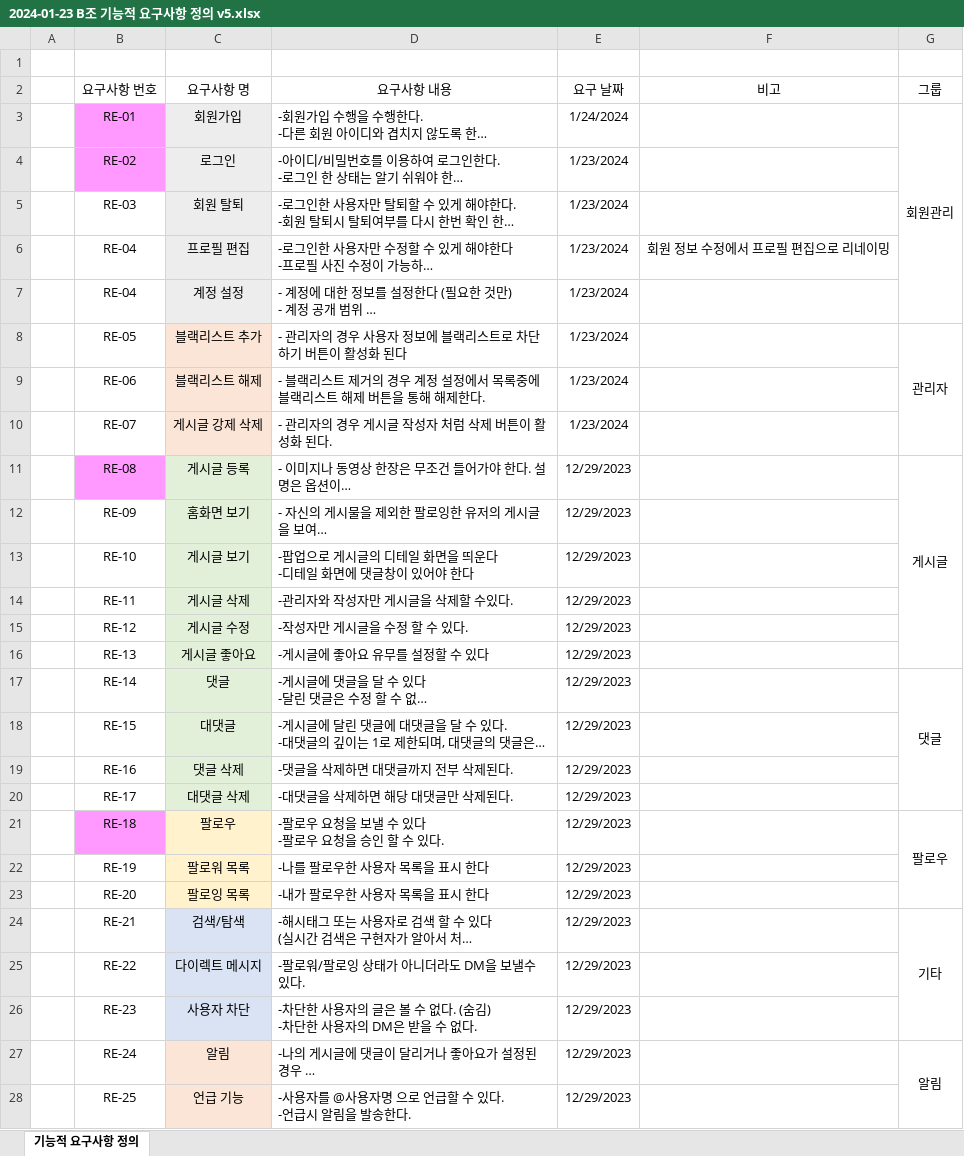
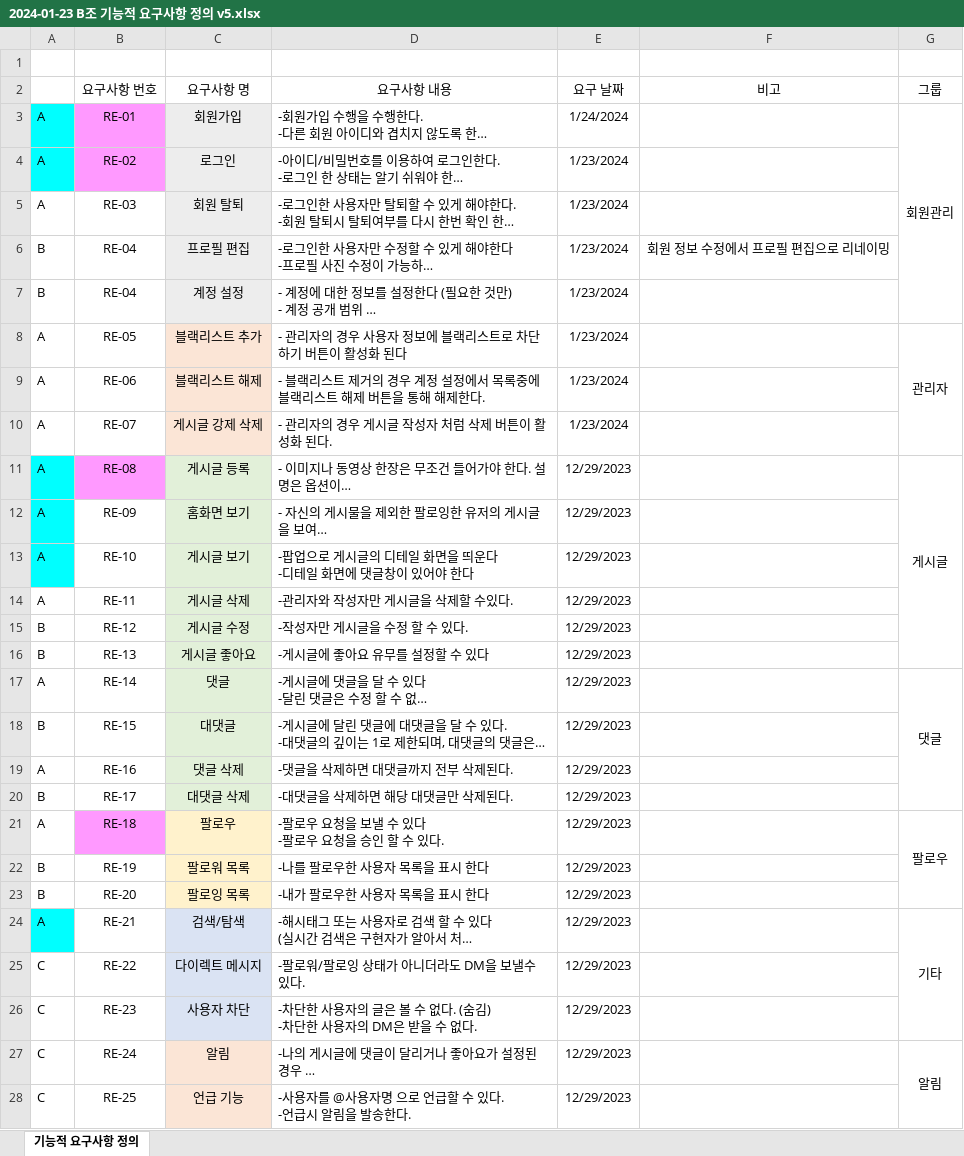
Before and after one commit to juhyeonjong2/DongStagram, an Excel workbook: Documents/4. 요구분석/1. 기능정 요구사항 정의/2024-01-23 B조 기능적 요구사항 정의 v5.xlsx, sheet 기능적 요구사항 정의, drawn as a sheet; only a part is shown; long unchanged cells end in …; values as stored, in another font and other column widths than the file's, no borders; the diff covers the shown part only; the diff names each change by its address in the sheet, - before the commit and + after, or states it on an @@ line.

Commit message:
회의
 - 일정변경 (일정표 업데이트)
 - 기능적 요구사항 정의에 UI 정의서에 기록할 필수 UI 표시

```diff
--- a/Documents/4. 요구분석/1. 기능정 요구사항 정의/2024-01-23 B조 기능적 요구사항 정의 v5.xlsx (sheet 기능적 요구사항 정의)
+++ b/Documents/4. 요구분석/1. 기능정 요구사항 정의/2024-01-23 B조 기능적 요구사항 정의 v5.xlsx (sheet 기능적 요구사항 정의)
-A3:A5: (empty)
+A3:A5: A
-A3:A4 fill: none
+A3:A4 fill: #00FFFF
-A6:A7: (empty)
+A6:A7: B
-A8:A14: (empty)
+A8:A14: A
-A11:A13 fill: none
+A11:A13 fill: #00FFFF
-A15:A16: (empty)
+A15:A16: B
-A17: (empty)
+A17: A
-A18: (empty)
+A18: B
-A19: (empty)
+A19: A
-A20: (empty)
+A20: B
-A21: (empty)
+A21: A
-A22:A23: (empty)
+A22:A23: B
-A24: (empty)
+A24: A
-A24 fill: none
+A24 fill: #00FFFF
-A25:A28: (empty)
+A25:A28: C
```
Also changed, not shown: 4 edited cells elsewhere in this sheet, Documents/0. 일정표/프로젝트 일정표.xlsx, 1 other file.
